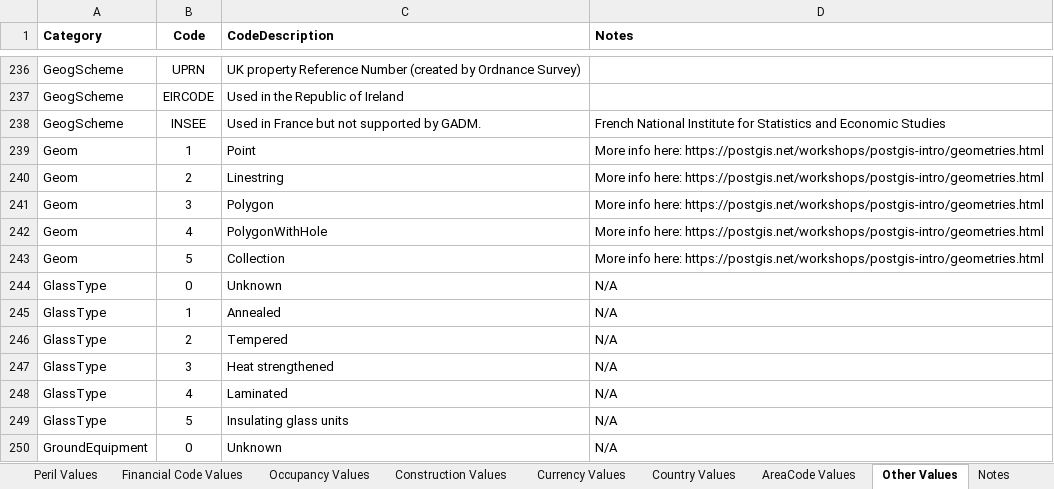
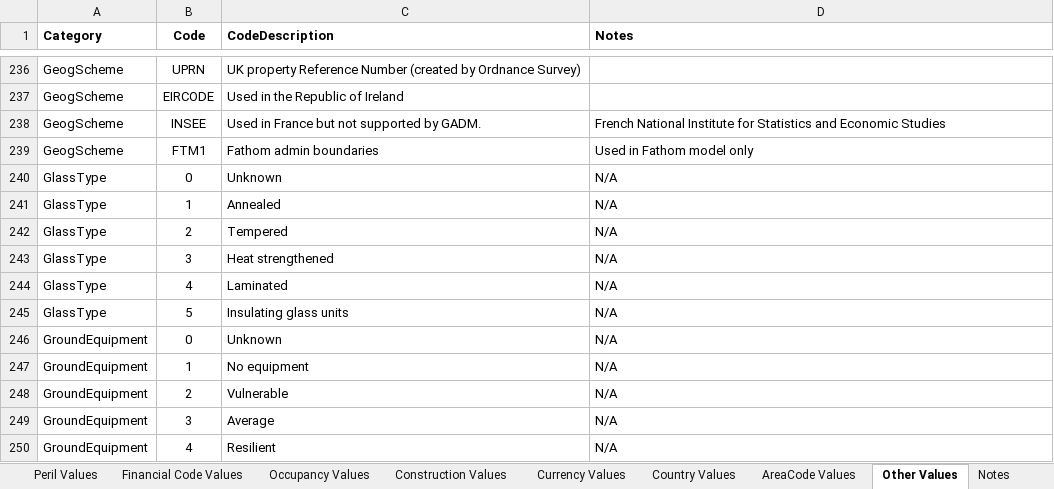
Before and after one commit to OasisLMF/ODS_OpenExposureData, an Excel workbook: OpenExposureData/Docs/OpenExposureData_Spec.xlsx, sheet Other Values, drawn as a sheet; only a part is shown, gaps mark what is left out; the shorter side is filled out with more unchanged rows; values as stored, in another font and other column widths than the file's, no borders; removed rows and columns are numbered as before the commit, all else as after; the diff names each change by its address in the sheet, - before the commit and + after, or states it on an @@ line.

```diff
--- a/OpenExposureData/Docs/OpenExposureData_Spec.xlsx (sheet Other Values)
+++ b/OpenExposureData/Docs/OpenExposureData_Spec.xlsx (sheet Other Values)
-row 239: Geom | 1 | Point | More info here: https://postgis.net/workshops/postgis-intro/geometries.html
-row 240: Geom | 2 | Linestring | More info here: https://postgis.net/workshops/postgis-intro/geometries.html
-row 241: Geom | 3 | Polygon | More info here: https://postgis.net/workshops/postgis-intro/geometries.html
-row 242: Geom | 4 | PolygonWithHole | More info here: https://postgis.net/workshops/postgis-intro/geometries.html
-row 243: Geom | 5 | Collection | More info here: https://postgis.net/workshops/postgis-intro/geometries.html
+row 239: GeogScheme | FTM1 | Fathom admin boundaries | Used in Fathom model only
```
Also changed, not shown: sheet OED Input Fields, sheet AreaCode Values, sheet Peril Values, sheet README, sheet Country Values.
